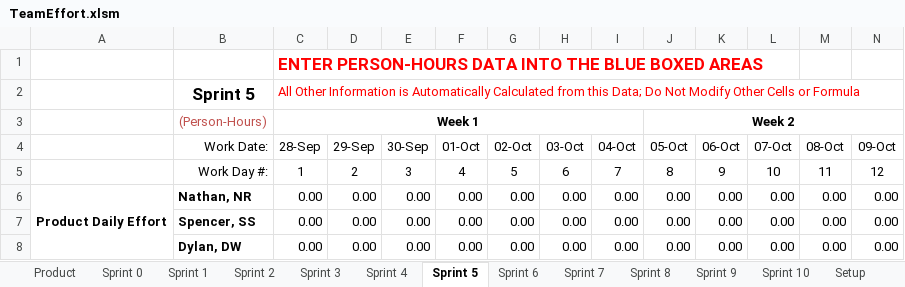
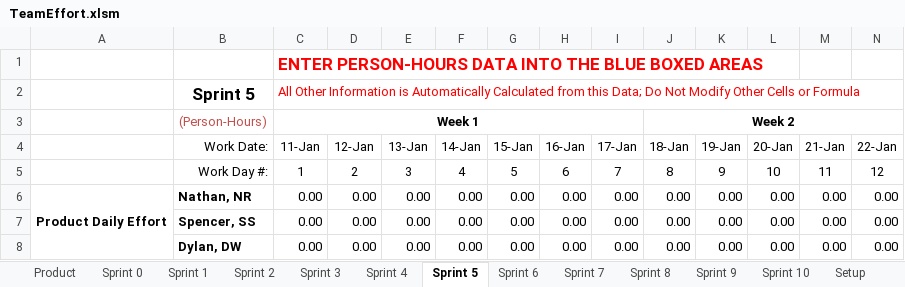
Before and after one commit to spesmit/hotspotter, an Excel workbook: Management/TeamEffort.xlsm, sheet Sprint 5, drawn as a sheet; only a part is shown; values as stored, in another font and other column widths than the file's, no borders; charts and pictures not drawn; removed rows and columns are numbered as before the commit, all else as after; rows hold the shown columns only; the diff names each change by its address in the sheet, - before the commit and + after, or states it on an @@ line.

```diff
--- a/Management/TeamEffort.xlsm (sheet Sprint 5)
+++ b/Management/TeamEffort.xlsm (sheet Sprint 5)
-row 4:  | Work Date: | 28-Sep | 29-Sep | 30-Sep | 01-Oct | 02-Oct | 03-Oct | 04-Oct | 05-Oct | 06-Oct | 07-Oct | 08-Oct | 09-Oct
+row 4:  | Work Date: | 11-Jan | 12-Jan | 13-Jan | 14-Jan | 15-Jan | 16-Jan | 17-Jan | 18-Jan | 19-Jan | 20-Jan | 21-Jan | 22-Jan
```
Also changed, not shown: sheet Product, sheet Sprint 4, sheet Sprint 6, sheet Sprint 7, sheet Sprint 8, sheet Sprint 9, 2 more sheets, charts or pictures.
